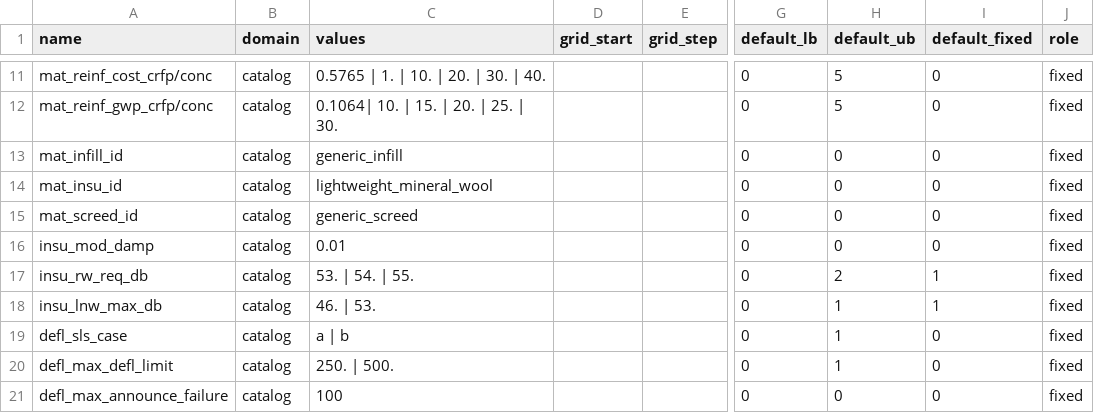
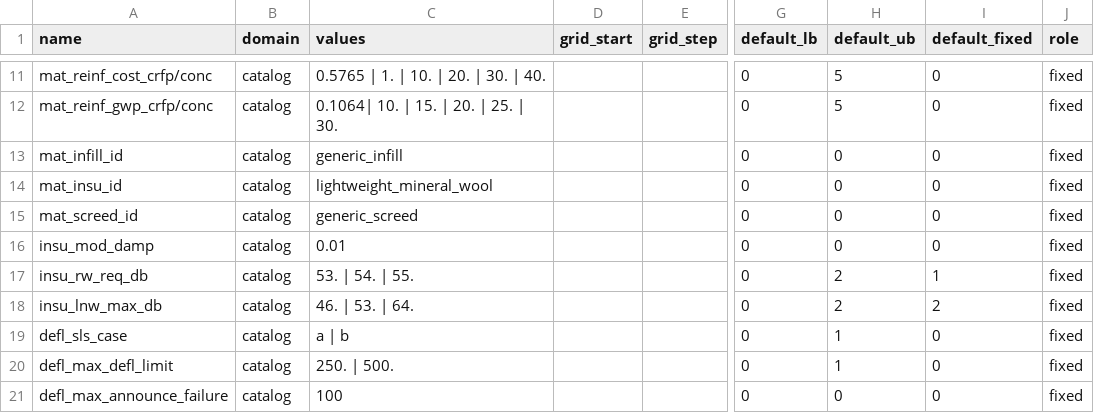
Before and after one commit to Kildd/Fortmann-hpdesignbench-demonstrator, a CSV file: docs/engine/slab_construction/slabs/hp_slab/parameter_defaults.csv, drawn as a sheet; only a part is shown, gaps mark what is left out; the diff names each change by its address in the sheet, - before the commit and + after, or states it on an @@ line.

```diff
--- a/docs/engine/slab_construction/slabs/hp_slab/parameter_defaults.csv
+++ b/docs/engine/slab_construction/slabs/hp_slab/parameter_defaults.csv
-C18 (values): 46. | 53.
+C18 (values): 46. | 53. | 64.
-H18 (default_ub): 1
+H18 (default_ub): 2
-I18 (default_fixed): 1
+I18 (default_fixed): 2
```
Also changed, not shown: docs/engine/slab_construction/slabs/hp_slab/problem_list.csv, engine/slab_construction/slabs/hp_slab/parameter_defaults.csv, 8 other files.
